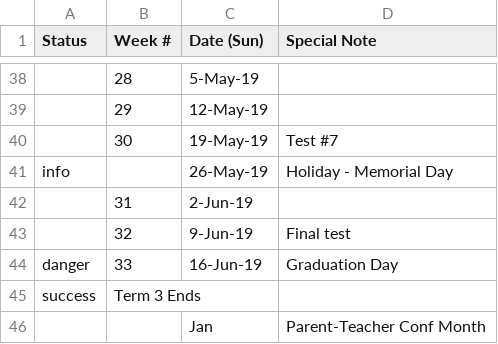
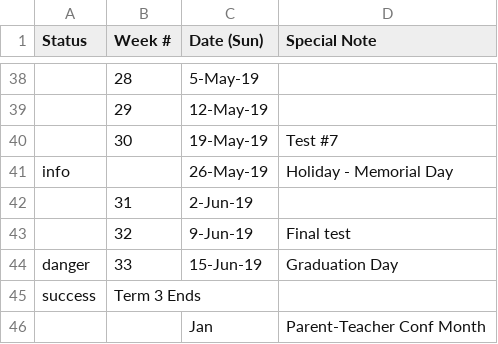
Before and after one commit to JerseyTamilAcademy/NJTA, a CSV file: NJTA.Web/App_Data/Calendar.Edison.csv, drawn as a sheet; only a part is shown, gaps mark what is left out.

Commit message:
Updated Calendar and Dates

```diff
--- a/NJTA.Web/App_Data/Calendar.Edison.csv
+++ b/NJTA.Web/App_Data/Calendar.Edison.csv
@@ -43,3 +43,3 @@ info,,26-May-19,Holiday - Memorial Day
 ,32,9-Jun-19,Final test
-danger,33,16-Jun-19,Graduation Day
+danger,33,15-Jun-19,Graduation Day
 success,Term 3 Ends ,,
```
Also changed, not shown: 1 other file.
